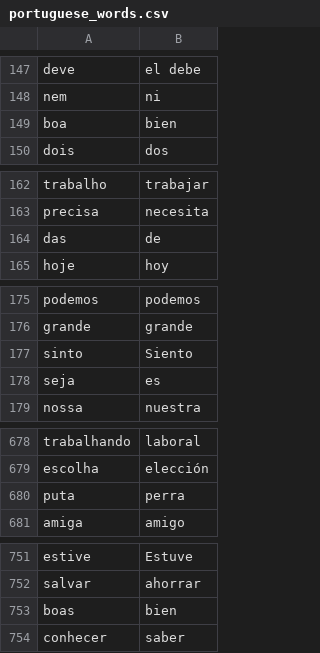
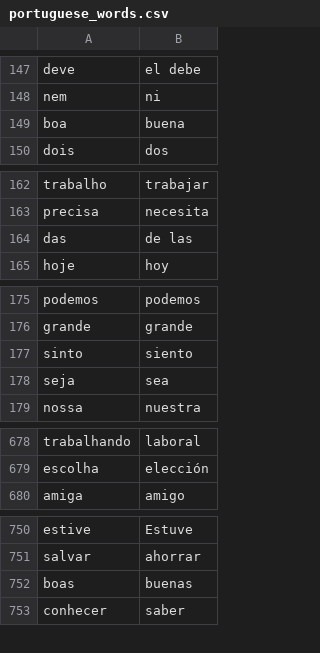
Before and after one commit to khisus19/100DaysofPython, a CSV file: flash-card-project/data/portuguese_words.csv, drawn as a sheet; only a part is shown, gaps mark what is left out.

Commit message:
Update Portuguese words and enhance word fetching logic in flash card app

```diff
--- a/flash-card-project/data/portuguese_words.csv
+++ b/flash-card-project/data/portuguese_words.csv
@@ -148,3 +148,3 @@ deve,el debe
 nem,ni
-boa,bien
+boa,buena
 dois,dos
@@ -163,3 +163,3 @@ trabalho,trabajar
 precisa,necesita
-das,de
+das,de las
 hoje,hoy
@@ -176,4 +176,4 @@ podemos,podemos
 grande,grande
-sinto,Siento
-seja,es
+sinto,siento
+seja,sea
 nossa,nuestra
@@ -679,3 +679,2 @@ trabalhando,laboral
 escolha,elección
-puta,perra
 amiga,amigo
@@ -752,3 +751,3 @@ estive,Estuve
 salvar,ahorrar
-boas,bien
+boas,buenas
 conhecer,saber
```
Also changed, not shown: 1 other file.
